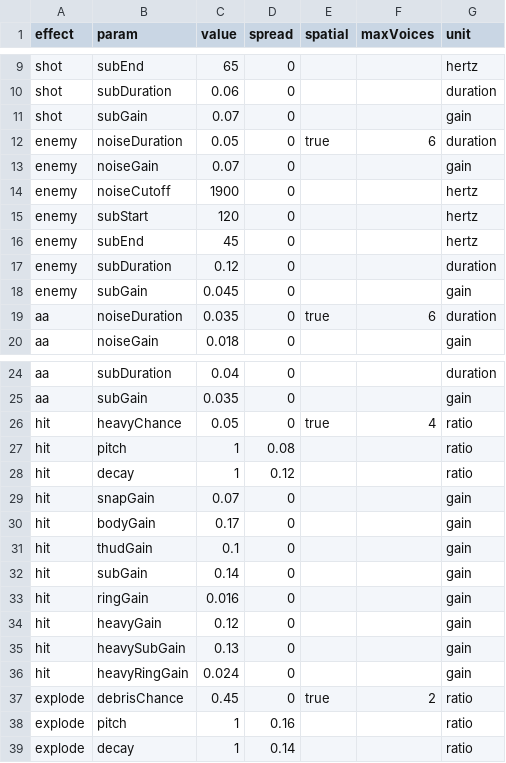
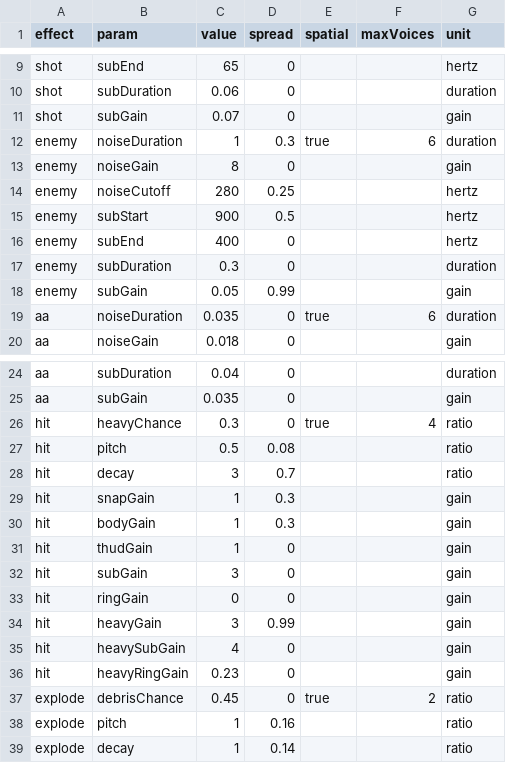
Before and after one commit to lyonbach/nuclear-shooter, a CSV file: sounds.csv, drawn as a sheet; only a part is shown, gaps mark what is left out; the diff covers the shown part only.

```diff
--- a/sounds.csv
+++ b/sounds.csv
@@ -11,9 +11,9 @@ shot,subDuration,0.06,0,,,duration
 shot,subGain,0.07,0,,,gain
-enemy,noiseDuration,0.05,0,true,6,duration
-enemy,noiseGain,0.07,0,,,gain
-enemy,noiseCutoff,1900,0,,,hertz
-enemy,subStart,120,0,,,hertz
-enemy,subEnd,45,0,,,hertz
-enemy,subDuration,0.12,0,,,duration
-enemy,subGain,0.045,0,,,gain
+enemy,noiseDuration,1,0.3,true,6,duration
+enemy,noiseGain,8,0,,,gain
+enemy,noiseCutoff,280,0.25,,,hertz
+enemy,subStart,900,0.5,,,hertz
+enemy,subEnd,400,0,,,hertz
+enemy,subDuration,0.3,0,,,duration
+enemy,subGain,0.05,0.99,,,gain
 aa,noiseDuration,0.035,0,true,6,duration
@@ -25,13 +25,13 @@ aa,subDuration,0.04,0,,,duration
 aa,subGain,0.035,0,,,gain
-hit,heavyChance,0.05,0,true,4,ratio
-hit,pitch,1,0.08,,,ratio
-hit,decay,1,0.12,,,ratio
-hit,snapGain,0.07,0,,,gain
-hit,bodyGain,0.17,0,,,gain
-hit,thudGain,0.1,0,,,gain
-hit,subGain,0.14,0,,,gain
-hit,ringGain,0.016,0,,,gain
-hit,heavyGain,0.12,0,,,gain
-hit,heavySubGain,0.13,0,,,gain
-hit,heavyRingGain,0.024,0,,,gain
+hit,heavyChance,0.3,0,true,4,ratio
+hit,pitch,0.5,0.08,,,ratio
+hit,decay,3,0.7,,,ratio
+hit,snapGain,1,0.3,,,gain
+hit,bodyGain,1,0.3,,,gain
+hit,thudGain,1,0,,,gain
+hit,subGain,3,0,,,gain
+hit,ringGain,0,0,,,gain
+hit,heavyGain,3,0.99,,,gain
+hit,heavySubGain,4,0,,,gain
+hit,heavyRingGain,0.23,0,,,gain
 explode,debrisChance,0.45,0,true,2,ratio
```
Also changed, not shown: 6 edited cells elsewhere in this file, 3 other files.
